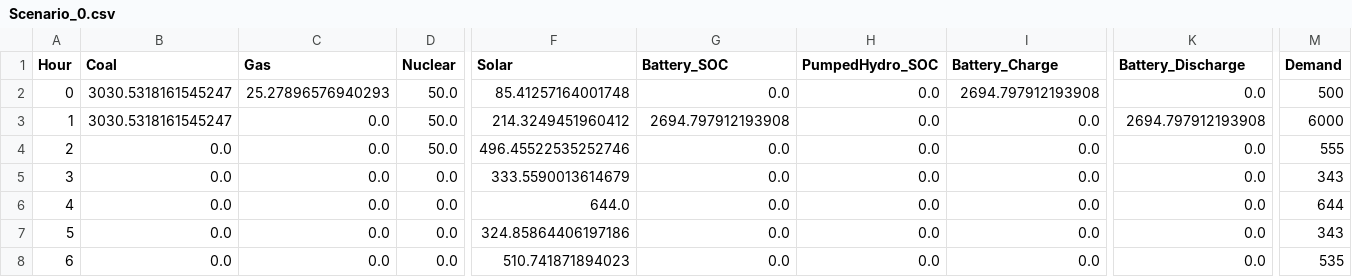
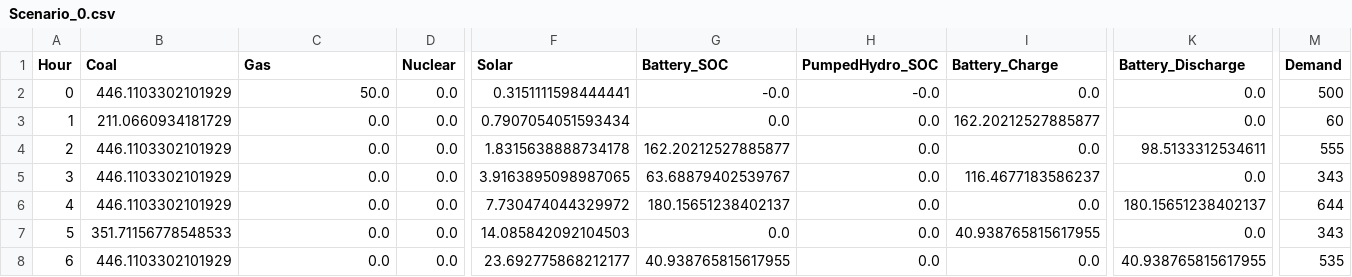
Before and after one commit to bioapfelsaft123/MasterThesis, a CSV file: Scenario_0.csv, drawn as a sheet; only a part is shown, gaps mark what is left out; the diff covers the shown part only; the diff names each change by its address in the sheet, - before the commit and + after, or states it on an @@ line.

```diff
--- a/Scenario_0.csv
+++ b/Scenario_0.csv
-B2 (Coal): 3030.5318161545247
+B2 (Coal): 446.1103302101929
-C2 (Gas): 25.27896576940293
+C2 (Gas): 50.0
-D2:D4 (Nuclear): 50.0
+D2:D4 (Nuclear): 0.0
-F2 (Solar): 85.41257164001748
+F2 (Solar): 0.3151111598444441
-G2 (Battery_SOC): 0.0
+G2 (Battery_SOC): -0.0
-H2 (PumpedHydro_SOC): 0.0
+H2 (PumpedHydro_SOC): -0.0
-I2 (Battery_Charge): 2694.797912193908
+I2 (Battery_Charge): 0.0
-B3 (Coal): 3030.5318161545247
+B3 (Coal): 211.0660934181729
-F3 (Solar): 214.3249451960412
+F3 (Solar): 0.7907054051593434
-G3 (Battery_SOC): 2694.797912193908
+G3 (Battery_SOC): 0.0
-I3 (Battery_Charge): 0.0
+I3 (Battery_Charge): 162.20212527885877
-K3 (Battery_Discharge): 2694.797912193908
+K3 (Battery_Discharge): 0.0
-M3 (Demand): 6000
+M3 (Demand): 60
-B4:B6 (Coal): 0.0
+B4:B6 (Coal): 446.1103302101929
-F4 (Solar): 496.45522535252746
+F4 (Solar): 1.8315638888734178
-G4 (Battery_SOC): 0.0
+G4 (Battery_SOC): 162.20212527885877
-K4 (Battery_Discharge): 0.0
+K4 (Battery_Discharge): 98.5133312534611
-F5 (Solar): 333.5590013614679
+F5 (Solar): 3.9163895098987065
-G5 (Battery_SOC): 0.0
+G5 (Battery_SOC): 63.68879402539767
-I5 (Battery_Charge): 0.0
+I5 (Battery_Charge): 116.4677183586237
-F6 (Solar): 644.0
+F6 (Solar): 7.730474044329972
-G6 (Battery_SOC): 0.0
+G6 (Battery_SOC): 180.15651238402137
-K6 (Battery_Discharge): 0.0
+K6 (Battery_Discharge): 180.15651238402137
-B7 (Coal): 0.0
+B7 (Coal): 351.71156778548533
-F7 (Solar): 324.85864406197186
+F7 (Solar): 14.085842092104503
-I7 (Battery_Charge): 0.0
+I7 (Battery_Charge): 40.938765815617955
-B8 (Coal): 0.0
+B8 (Coal): 446.1103302101929
-F8 (Solar): 510.741871894023
+F8 (Solar): 23.692775868212177
-G8 (Battery_SOC): 0.0
+G8 (Battery_SOC): 40.938765815617955
-K8 (Battery_Discharge): 0.0
+K8 (Battery_Discharge): 40.938765815617955
```
Also changed, not shown: 69 edited cells elsewhere in this file, Scenario_1.csv, 2 other files.
